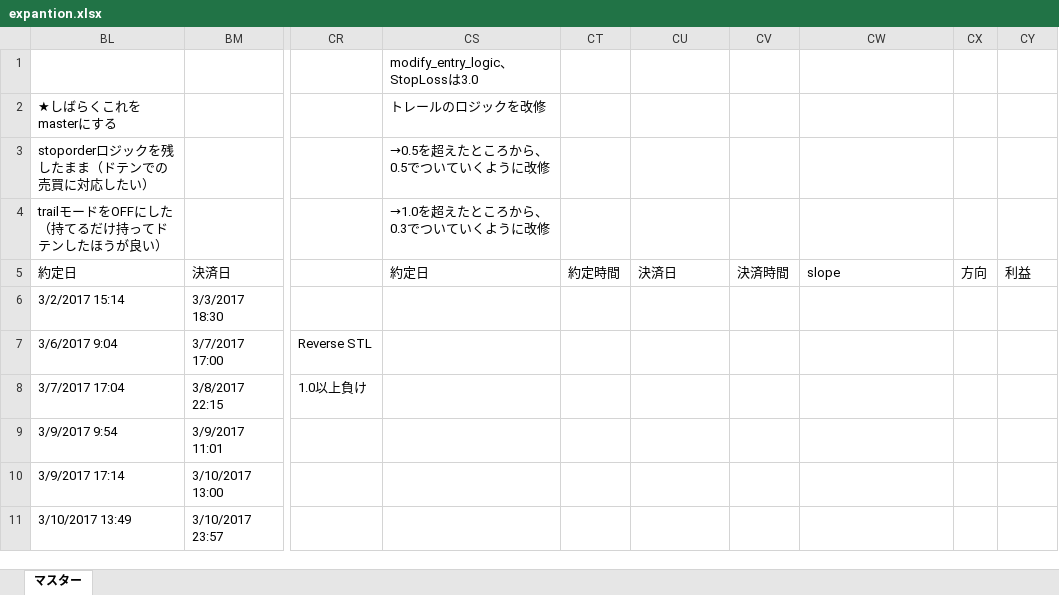
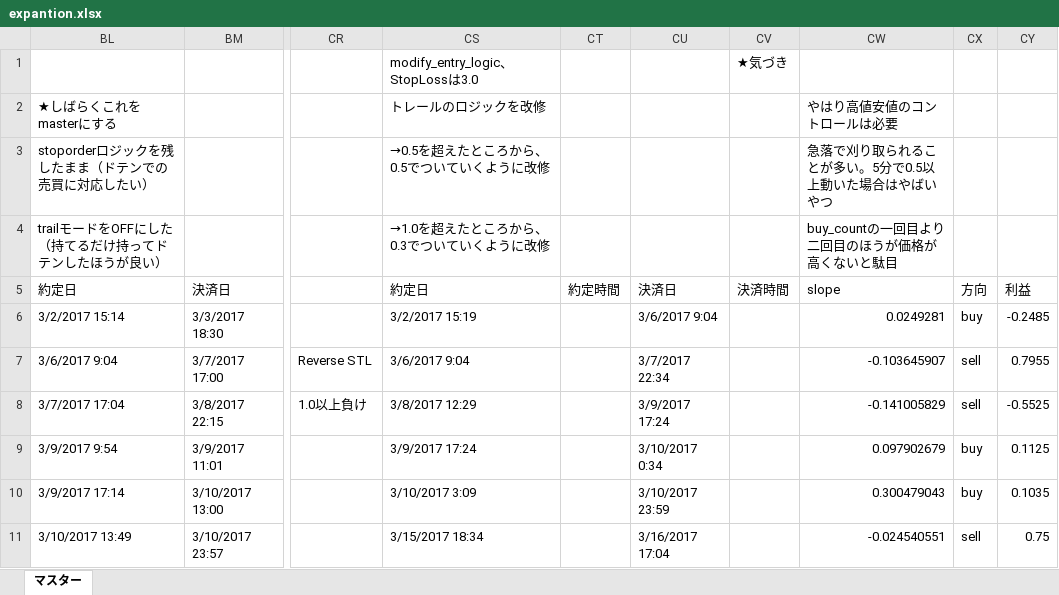
Before and after one commit to tomoyanp/oanda_dev, an Excel workbook: kensho/expantion.xlsx, sheet マスター, drawn as a sheet; only a part is shown, gaps mark what is left out; values as stored, in another font and other column widths than the file's, no cell formats; the diff covers the shown part only; the diff names each change by its address in the sheet, - before the commit and + after, or states it on an @@ line.

Commit message:
modi

```diff
--- a/kensho/expantion.xlsx (sheet マスター)
+++ b/kensho/expantion.xlsx (sheet マスター)
-CV1: (empty)
+CV1: ★気づき
-CW2: (empty)
+CW2: やはり高値安値のコントロールは必要
-CW3: (empty)
+CW3: 急落で刈り取られることが多い。5分で0.5以上動いた場合はやばいやつ
-CW4: (empty)
+CW4: buy_countの一回目より二回目のほうが価格が高くないと駄目
-CS6: (empty)
+CS6: 3/2/2017 15:19
-CU6: (empty)
+CU6: 3/6/2017 9:04
-CW6: (empty)
+CW6: 0.0249281
-CX6: (empty)
+CX6: buy
-CY6: (empty)
+CY6: -0.2485
-CS7: (empty)
+CS7: 3/6/2017 9:04
-CU7: (empty)
+CU7: 3/7/2017 22:34
-CW7: (empty)
+CW7: -0.103645907
-CX7:CX8: (empty)
+CX7:CX8: sell
-CY7: (empty)
+CY7: 0.7955
-CS8: (empty)
+CS8: 3/8/2017 12:29
-CU8: (empty)
+CU8: 3/9/2017 17:24
-CW8: (empty)
+CW8: -0.141005829
-CY8: (empty)
+CY8: -0.5525
-CS9: (empty)
+CS9: 3/9/2017 17:24
-CU9: (empty)
+CU9: 3/10/2017 0:34
-CW9: (empty)
+CW9: 0.097902679
-CX9:CX10: (empty)
+CX9:CX10: buy
-CY9: (empty)
+CY9: 0.1125
-CS10: (empty)
+CS10: 3/10/2017 3:09
-CU10: (empty)
+CU10: 3/10/2017 23:59
-CW10: (empty)
+CW10: 0.300479043
-CY10: (empty)
+CY10: 0.1035
-CS11: (empty)
+CS11: 3/15/2017 18:34
-CU11: (empty)
+CU11: 3/16/2017 17:04
-CW11: (empty)
+CW11: -0.024540551
-CX11: (empty)
+CX11: sell
-CY11: (empty)
+CY11: 0.75
```
Also changed, not shown: 730 edited cells elsewhere in this sheet, cell formats.
